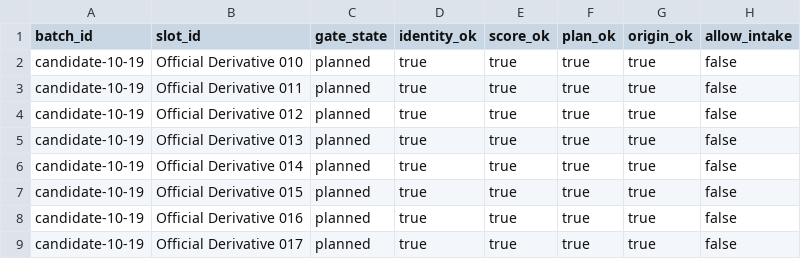
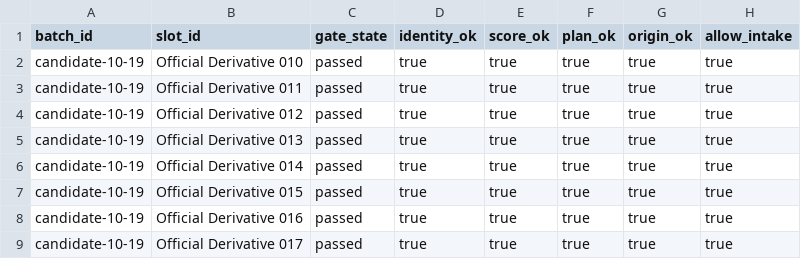
Before and after one commit to Nakagawa-master/nakagawa-theory-archive, a TSV file: tools/official_derivatives/next_10_pre_intake_gate_20260630.tsv, drawn as a sheet.

Commit message:
Open intake gate for candidate 10-17

```diff
--- a/tools/official_derivatives/next_10_pre_intake_gate_20260630.tsv
+++ b/tools/official_derivatives/next_10_pre_intake_gate_20260630.tsv
@@ -1,9 +1,9 @@
 batch_id	slot_id	gate_state	identity_ok	score_ok	plan_ok	origin_ok	allow_intake
-candidate-10-19	Official Derivative 010	planned	true	true	true	true	false
-candidate-10-19	Official Derivative 011	planned	true	true	true	true	false
-candidate-10-19	Official Derivative 012	planned	true	true	true	true	false
-candidate-10-19	Official Derivative 013	planned	true	true	true	true	false
-candidate-10-19	Official Derivative 014	planned	true	true	true	true	false
-candidate-10-19	Official Derivative 015	planned	true	true	true	true	false
-candidate-10-19	Official Derivative 016	planned	true	true	true	true	false
-candidate-10-19	Official Derivative 017	planned	true	true	true	true	false
+candidate-10-19	Official Derivative 010	passed	true	true	true	true	true
+candidate-10-19	Official Derivative 011	passed	true	true	true	true	true
+candidate-10-19	Official Derivative 012	passed	true	true	true	true	true
+candidate-10-19	Official Derivative 013	passed	true	true	true	true	true
+candidate-10-19	Official Derivative 014	passed	true	true	true	true	true
+candidate-10-19	Official Derivative 015	passed	true	true	true	true	true
+candidate-10-19	Official Derivative 016	passed	true	true	true	true	true
+candidate-10-19	Official Derivative 017	passed	true	true	true	true	true
```
